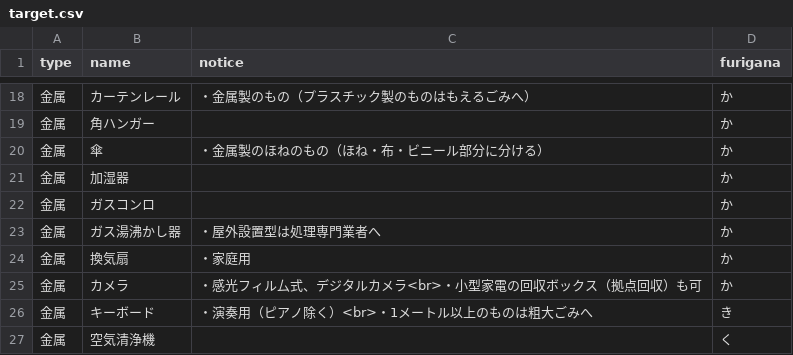
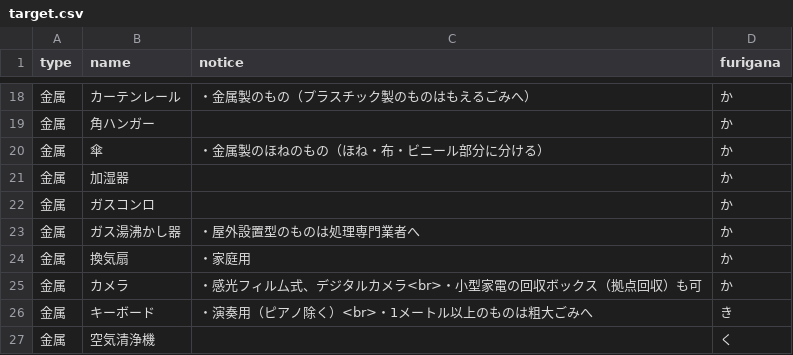
Before and after one commit to itoushi5374/5374, a CSV file: data/target.csv, drawn as a sheet; only a part is shown, gaps mark what is left out.

Commit message:
Update target.csv

```diff
--- a/data/target.csv
+++ b/data/target.csv
@@ -22,3 +22,3 @@ type,name,notice,furigana
 金属,ガスコンロ,,か
-金属,ガス湯沸かし器,・屋外設置型は処理専門業者へ,か
+金属,ガス湯沸かし器,・屋外設置型のものは処理専門業者へ,か
 金属,換気扇,・家庭用,か
```
